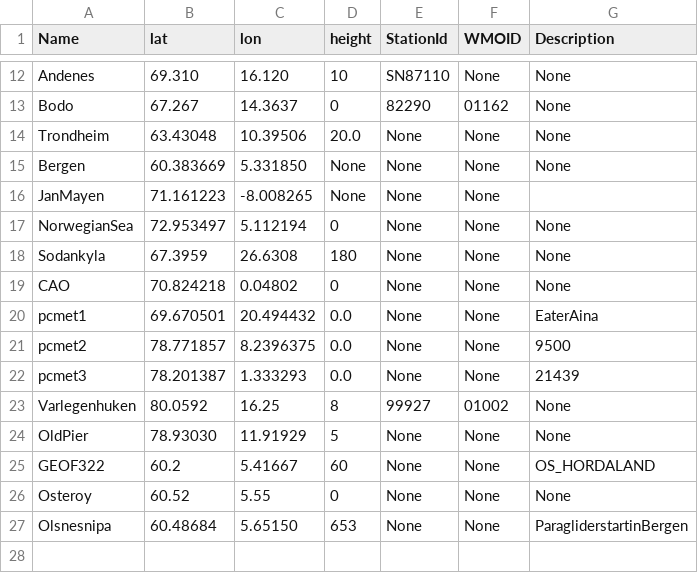
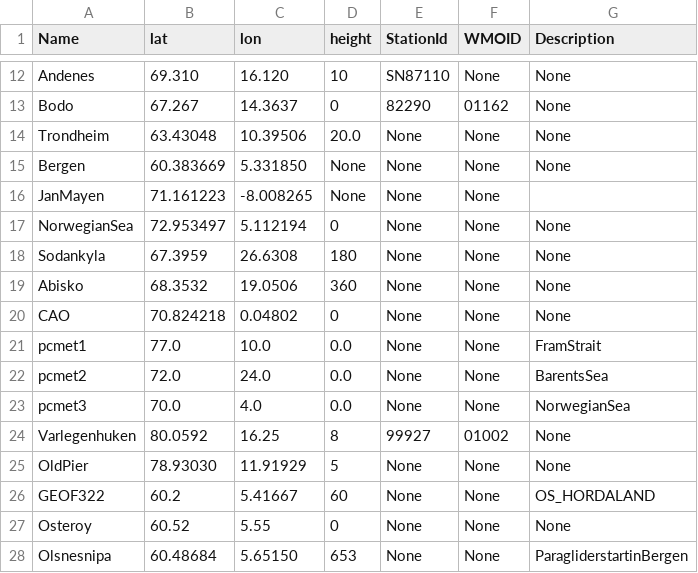
Before and after one commit to ainajoh/islas, a CSV file: weathervis/weathervis/data/sites.csv, drawn as a sheet; only a part is shown, gaps mark what is left out.

```diff
--- a/weathervis/weathervis/data/sites.csv
+++ b/weathervis/weathervis/data/sites.csv
@@ -18,6 +18,7 @@ NorwegianSea;72.953497;5.112194;0;None;None;None
 Sodankyla;67.3959;26.6308;180;None;None;None
+Abisko;68.3532;19.0506;360;None;None;None
 CAO;70.824218;0.04802;0;None;None;None
-pcmet1;69.670501;20.494432;0.0;None;None;EaterAina
-pcmet2;78.771857;8.2396375;0.0;None;None;9500
-pcmet3;78.201387;1.333293;0.0;None;None;21439
+pcmet1;77.0;10.0;0.0;None;None;FramStrait
+pcmet2;72.0;24.0;0.0;None;None;BarentsSea
+pcmet3;70.0;4.0;0.0;None;None;NorwegianSea
 Varlegenhuken;80.0592;16.25;8;99927;01002;None
```
Also changed, not shown: 13 other files.
